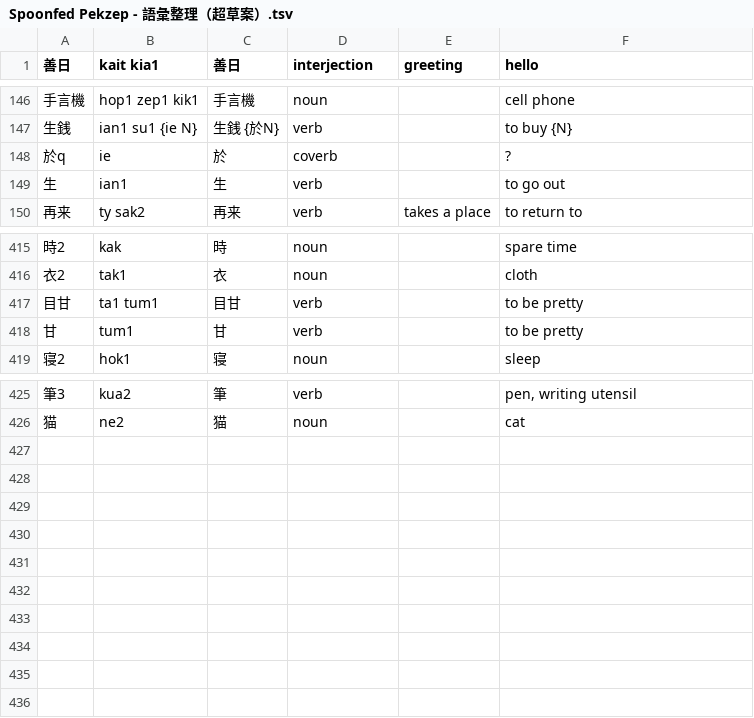
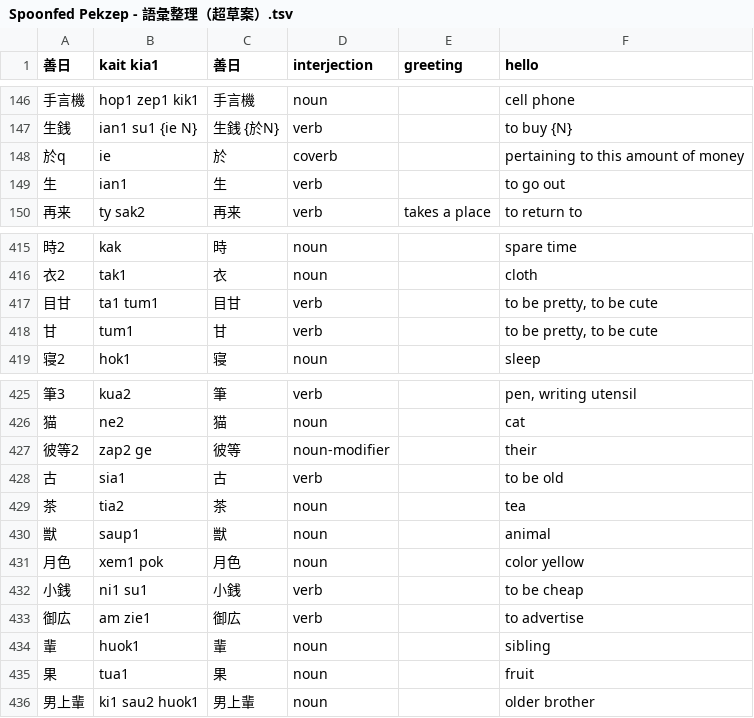
Before and after one commit to jurliyuuri/spoonfed_pekzep, a TSV file: raw/Spoonfed Pekzep - 語彙整理（超草案）.tsv, drawn as a sheet; only a part is shown, gaps mark what is left out; the diff names each change by its address in the sheet, - before the commit and + after, or states it on an @@ line.

```diff
--- a/raw/Spoonfed Pekzep - 語彙整理（超草案）.tsv
+++ b/raw/Spoonfed Pekzep - 語彙整理（超草案）.tsv
-F148 (hello): ?
+F148 (hello): pertaining to this amount of money
-F417:F418 (hello): to be pretty
+F417:F418 (hello): to be pretty, to be cute
+row 427: 彼等2 | zap2 ge | 彼等 | noun-modifier |  | their
+row 428: 古 | sia1 | 古 | verb |  | to be old
+row 429: 茶 | tia2 | 茶 | noun |  | tea
+row 430: 獣 | saup1 | 獣 | noun |  | animal
+row 431: 月色 | xem1 pok | 月色 | noun |  | color yellow
+row 432: 小銭 | ni1 su1 | 小銭 | verb |  | to be cheap
+row 433: 御広 | am zie1 | 御広 | verb |  | to advertise
+row 434: 輩 | huok1 | 輩 | noun |  | sibling
+row 435: 果 | tua1 | 果 | noun |  | fruit
+row 436: 男上輩 | ki1 sau2 huok1 | 男上輩 | noun |  | older brother
```
Also changed, not shown: raw/Spoonfed Pekzep - SpoonfedPekzep.tsv, 33 other files.
